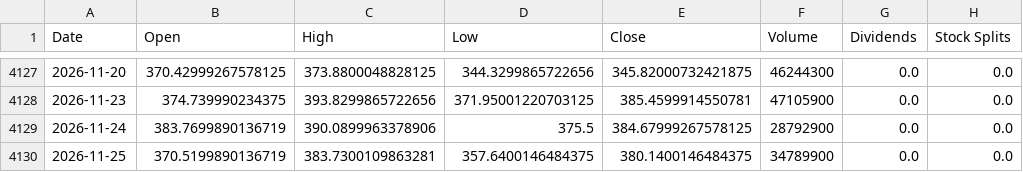
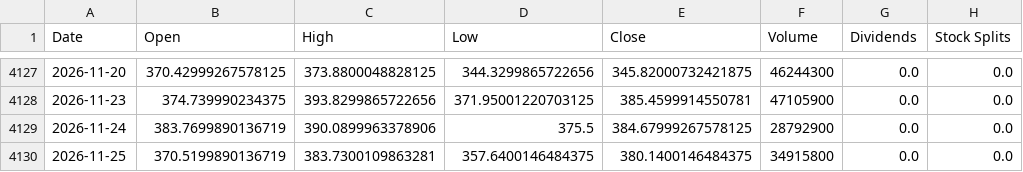
Before and after one commit to jamesf623/strategy_daily, a CSV file: stock_data/TSLA.csv, drawn as a sheet; only a part is shown, gaps mark what is left out.

```diff
--- a/stock_data/TSLA.csv
+++ b/stock_data/TSLA.csv
@@ -4129,2 +4129,2 @@ Date,Open,High,Low,Close,Volume,Dividends,Stock Splits
 2026-11-24,383.7699890136719,390.0899963378906,375.5,384.67999267578125,28792900,0.0,0.0
-2026-11-25,370.5199890136719,383.7300109863281,357.6400146484375,380.1400146484375,34789900,0.0,0.0
+2026-11-25,370.5199890136719,383.7300109863281,357.6400146484375,380.1400146484375,34915800,0.0,0.0
```
